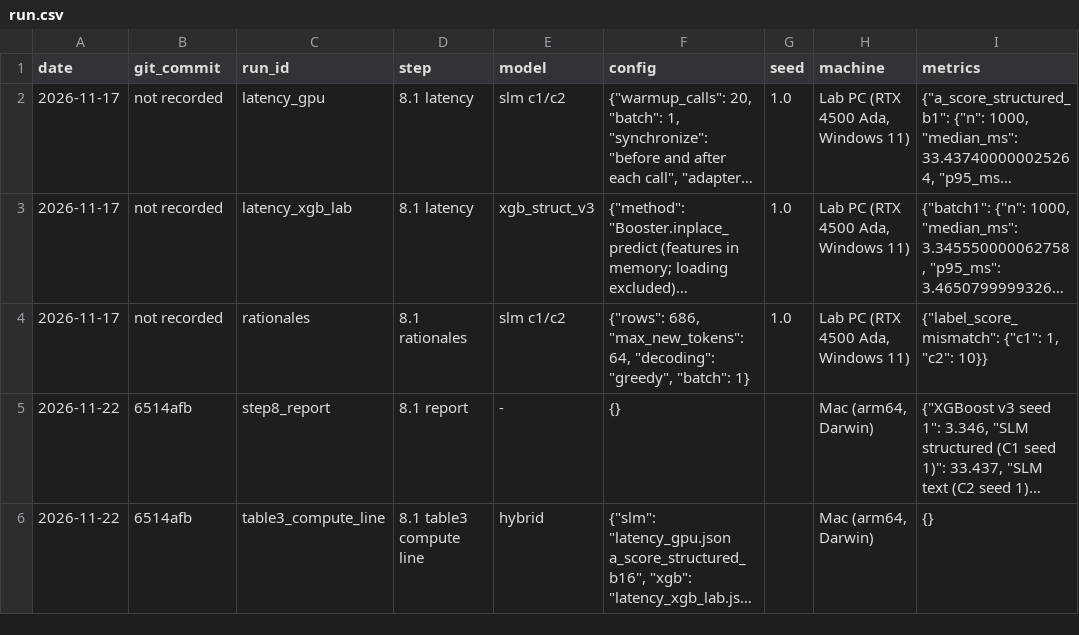
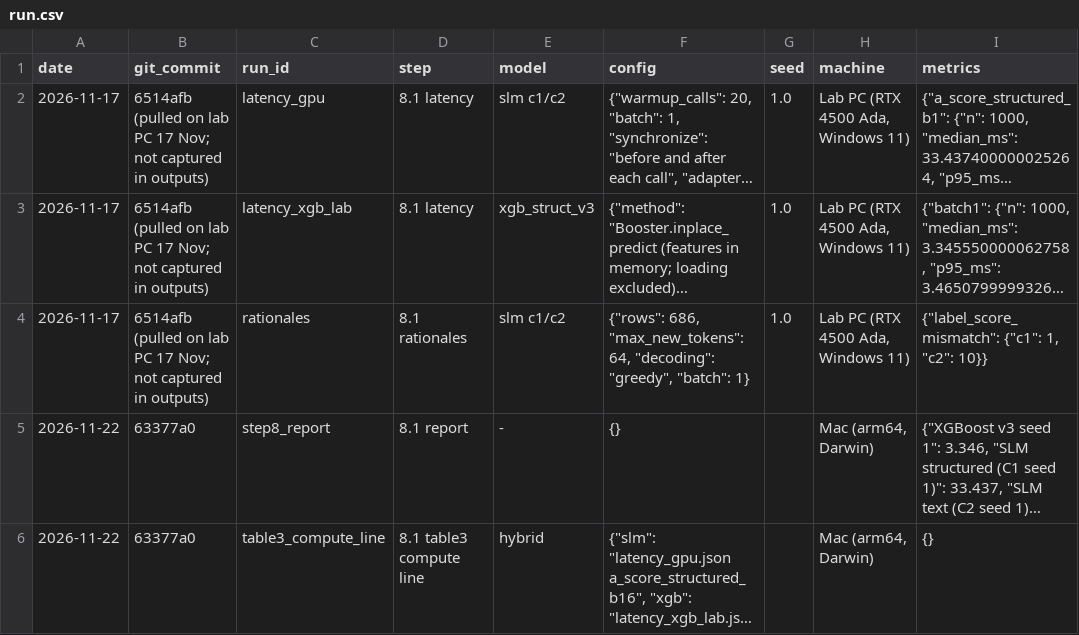
Before and after one commit to anannyapareek/SLM-UAE-BANK-PROJ, a CSV file: results/step8/run.csv, drawn as a sheet; only a part is shown; long unchanged cells end in …; the diff names each change by its address in the sheet, - before the commit and + after, or states it on an @@ line.

```diff
--- a/results/step8/run.csv
+++ b/results/step8/run.csv
-B2:B4 (git_commit): not recorded
+B2:B4 (git_commit): 6514afb (pulled on lab PC 17 Nov; not captured in outputs)
-B5:B6 (git_commit): 6514afb
+B5:B6 (git_commit): 63377a0
```
Also changed, not shown: 11 other files.
